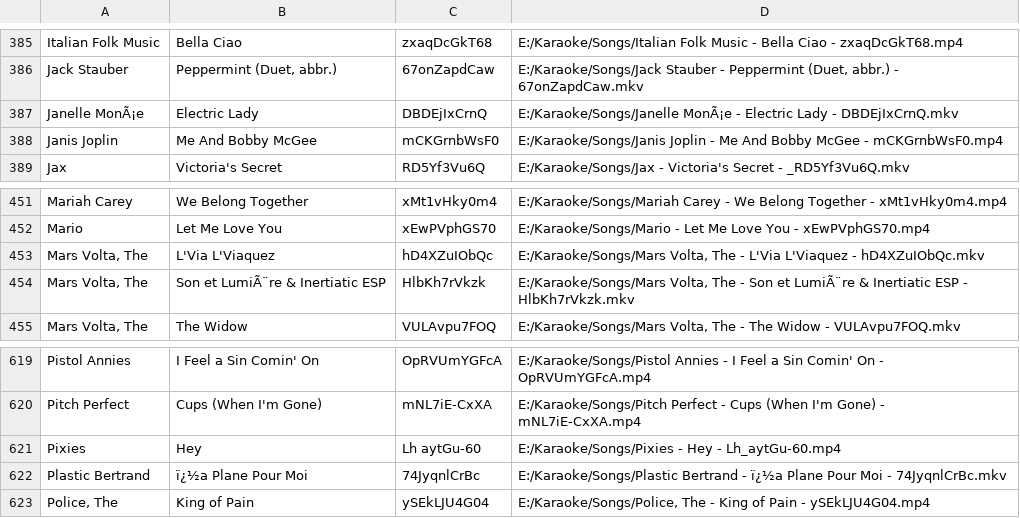
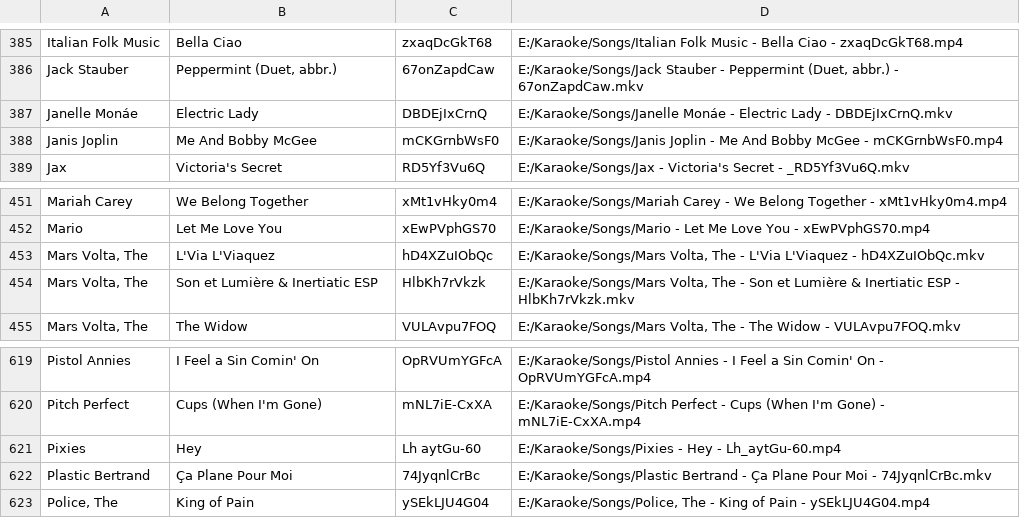
Before and after one commit to not-ugk/ugk-website, a CSV file: dbexport.csv, drawn as a sheet; only a part is shown, gaps mark what is left out; the diff covers the shown part only; the diff names each change by its address in the sheet, - before the commit and + after, or states it on an @@ line.

```diff
--- a/dbexport.csv
+++ b/dbexport.csv
-A387: Janelle MonÃ¡e
+A387: Janelle Monáe
-D387: E:/Karaoke/Songs/Janelle MonÃ¡e - Electric…
+D387: E:/Karaoke/Songs/Janelle Monáe - Electric…
-B454: Son et LumiÃ¨re & Inertiatic ESP
+B454: Son et Lumière & Inertiatic ESP
-D454: …Son et LumiÃ¨re & Inertiatic…
+D454: …Son et Lumière & Inertiatic…
-B622: ï¿½a Plane Pour Moi
+B622: Ça Plane Pour Moi
-D622: …Bertrand - ï¿½a Plane Pour…
+D622: …Bertrand - Ça Plane Pour…
```
Also changed, not shown: 14 edited cells elsewhere in this file, 7 other files.
